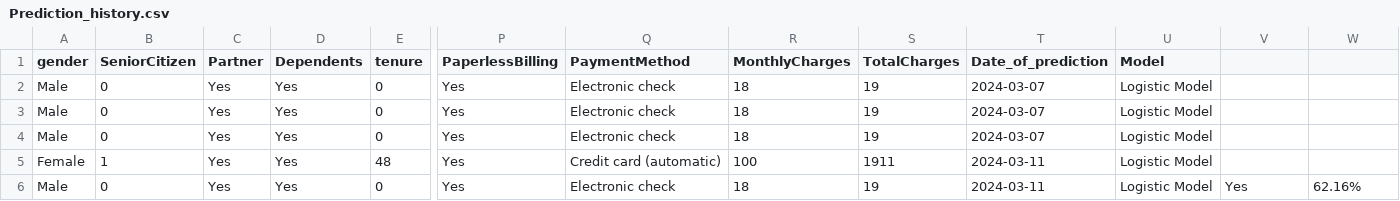
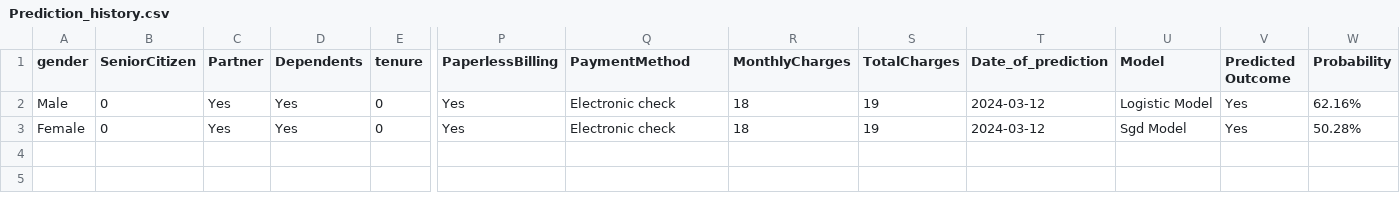
Before and after one commit to Elphoxa/Customer-Churn-Prediction-App, a CSV file: data/Prediction_history.csv, drawn as a sheet; only a part is shown, gaps mark what is left out; removed rows and columns are numbered as before the commit, all else as after; rows hold the shown columns only; the diff names each change by its address in the sheet, - before the commit and + after, or states it on an @@ line.

```diff
--- a/data/Prediction_history.csv
+++ b/data/Prediction_history.csv
-V1: (empty)
+V1: Predicted Outcome
-W1: (empty)
+W1: Probability
-T2 (Date_of_prediction): 2024-03-07
+T2 (Date_of_prediction): 2024-03-12
-V2 (Predicted Outcome): (empty)
+V2 (Predicted Outcome): Yes
-W2 (Probability): (empty)
+W2 (Probability): 62.16%
-row 3: Male | 0 | Yes | Yes | 0 | Yes | Electronic check | 18 | 19 | 2024-03-07 | Logistic Model
-row 4: Male | 0 | Yes | Yes | 0 | Yes | Electronic check | 18 | 19 | 2024-03-07 | Logistic Model
-row 5: Female | 1 | Yes | Yes | 48 | Yes | Credit card (automatic) | 100 | 1911 | 2024-03-11 | Logistic Model
-A3 (gender): Male
+A3 (gender): Female
-T3 (Date_of_prediction): 2024-03-11
+T3 (Date_of_prediction): 2024-03-12
-U3 (Model): Logistic Model
+U3 (Model): Sgd Model
-W3 (Probability): 62.16%
+W3 (Probability): 50.28%
```
Also changed, not shown: 2 other files.
